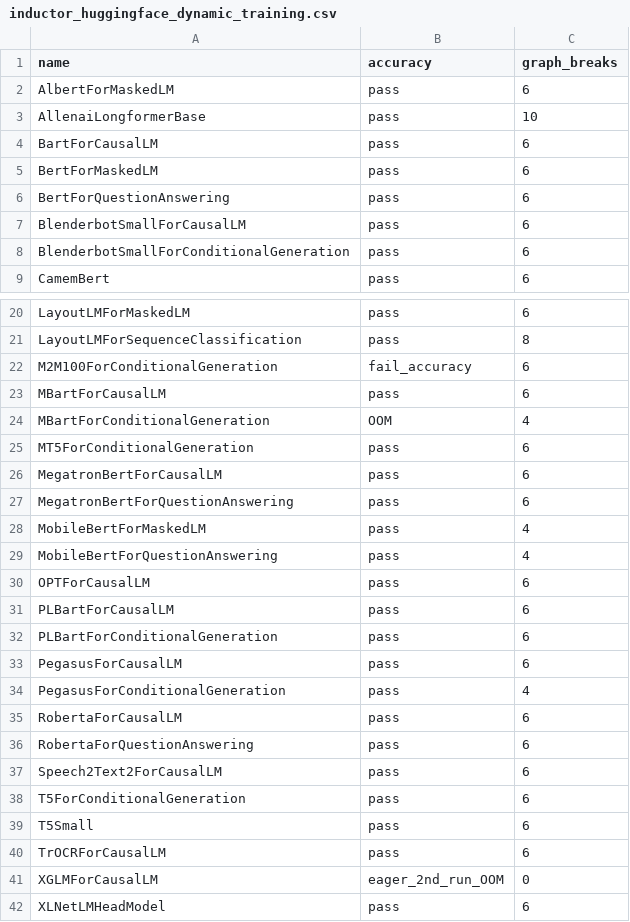
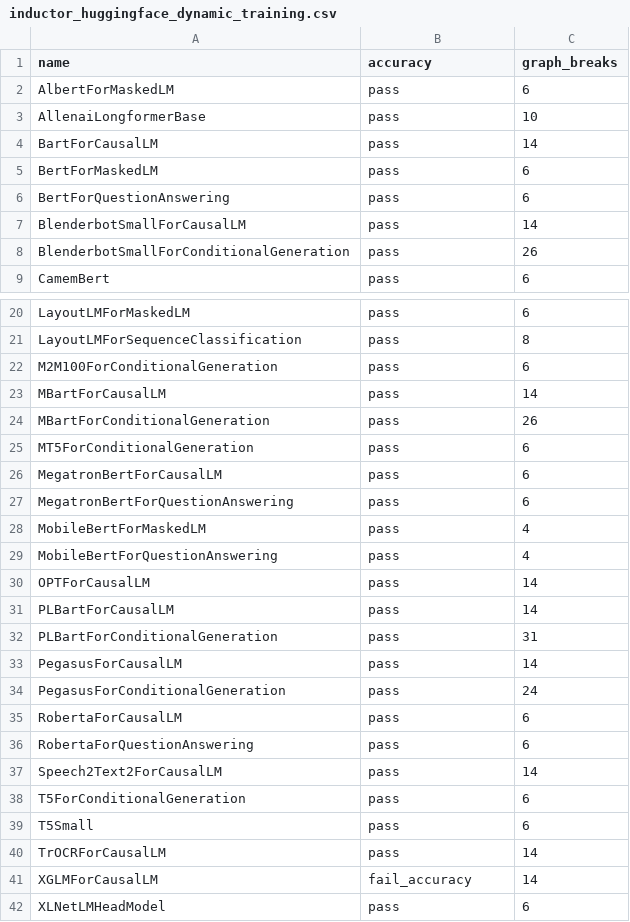
Before and after one commit to AaronWang04/pytorch, a CSV file: benchmarks/dynamo/ci_expected_accuracy/inductor_huggingface_dynamic_training.csv, drawn as a sheet; only a part is shown, gaps mark what is left out.

```diff
--- a/benchmarks/dynamo/ci_expected_accuracy/inductor_huggingface_dynamic_training.csv
+++ b/benchmarks/dynamo/ci_expected_accuracy/inductor_huggingface_dynamic_training.csv
@@ -3,7 +3,7 @@ AlbertForMaskedLM,pass,6
 AllenaiLongformerBase,pass,10
-BartForCausalLM,pass,6
+BartForCausalLM,pass,14
 BertForMaskedLM,pass,6
 BertForQuestionAnswering,pass,6
-BlenderbotSmallForCausalLM,pass,6
-BlenderbotSmallForConditionalGeneration,pass,6
+BlenderbotSmallForCausalLM,pass,14
+BlenderbotSmallForConditionalGeneration,pass,26
 CamemBert,pass,6
@@ -21,5 +21,5 @@ LayoutLMForMaskedLM,pass,6
 LayoutLMForSequenceClassification,pass,8
-M2M100ForConditionalGeneration,fail_accuracy,6
-MBartForCausalLM,pass,6
-MBartForConditionalGeneration,OOM,4
+M2M100ForConditionalGeneration,pass,6
+MBartForCausalLM,pass,14
+MBartForConditionalGeneration,pass,26
 MT5ForConditionalGeneration,pass,6
@@ -29,14 +29,14 @@ MobileBertForMaskedLM,pass,4
 MobileBertForQuestionAnswering,pass,4
-OPTForCausalLM,pass,6
-PLBartForCausalLM,pass,6
-PLBartForConditionalGeneration,pass,6
-PegasusForCausalLM,pass,6
-PegasusForConditionalGeneration,pass,4
+OPTForCausalLM,pass,14
+PLBartForCausalLM,pass,14
+PLBartForConditionalGeneration,pass,31
+PegasusForCausalLM,pass,14
+PegasusForConditionalGeneration,pass,24
 RobertaForCausalLM,pass,6
 RobertaForQuestionAnswering,pass,6
-Speech2Text2ForCausalLM,pass,6
+Speech2Text2ForCausalLM,pass,14
 T5ForConditionalGeneration,pass,6
 T5Small,pass,6
-TrOCRForCausalLM,pass,6
-XGLMForCausalLM,eager_2nd_run_OOM,0
+TrOCRForCausalLM,pass,14
+XGLMForCausalLM,fail_accuracy,14
 XLNetLMHeadModel,pass,6
```
Also changed, not shown: benchmarks/dynamo/ci_expected_accuracy/inductor_huggingface_training.csv.
